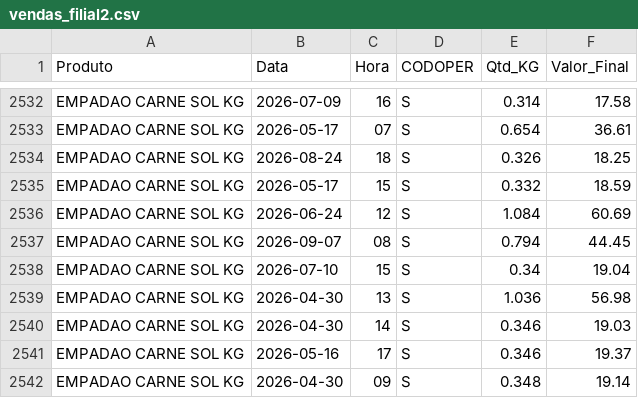
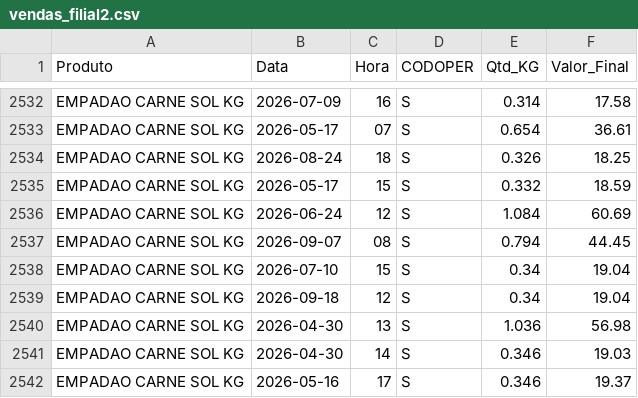
Before and after one commit to hadassagarcia/RotiFluxo, a CSV file: vendas_filial2.csv, drawn as a sheet; only a part is shown, gaps mark what is left out; the shorter side is filled out with more unchanged rows; the diff names each change by its address in the sheet, - before the commit and + after, or states it on an @@ line.

Commit message:
Atualização de Performance

```diff
--- a/vendas_filial2.csv
+++ b/vendas_filial2.csv
+row 2539: EMPADAO CARNE SOL KG | 2026-09-18 | 12 | S | 0.34 | 19.04
```
